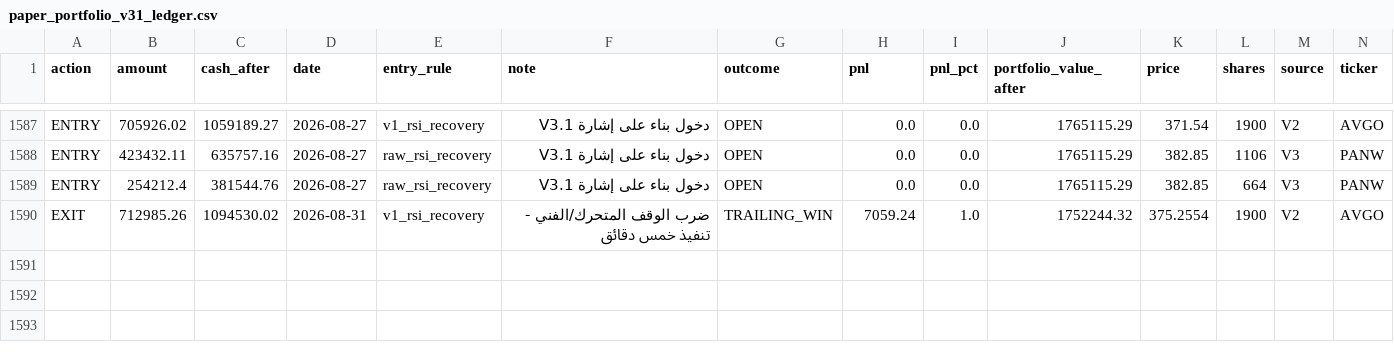
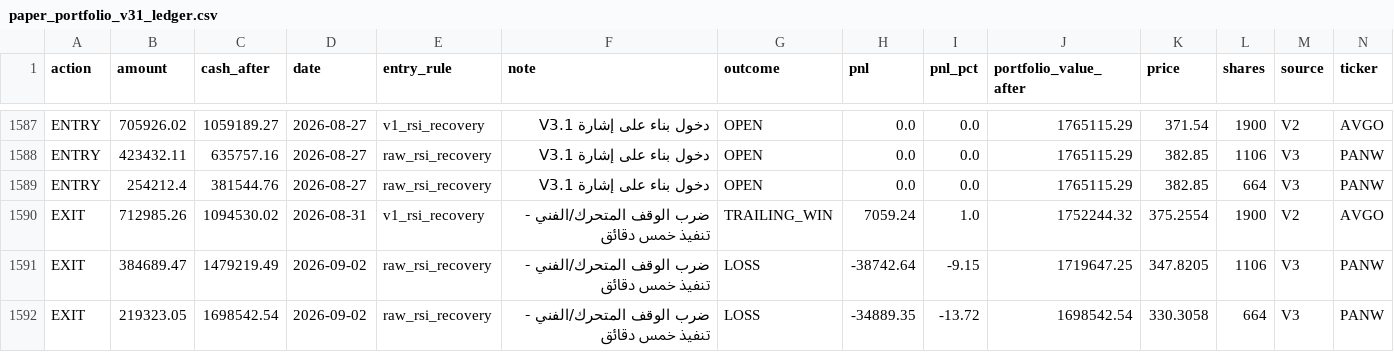
Before and after one commit to Anasmohm/strategy-testing-v2, a CSV file: reports/paper_portfolio_v31_ledger.csv, drawn as a sheet; only a part is shown, gaps mark what is left out; rows hold the shown columns only; the diff names each change by its address in the sheet, - before the commit and + after, or states it on an @@ line.

```diff
--- a/reports/paper_portfolio_v31_ledger.csv
+++ b/reports/paper_portfolio_v31_ledger.csv
+row 1591: EXIT | 384689.47 | 1479219.49 | 2026-09-02 | raw_rsi_recovery | ضرب الوقف المتحرك/الفني - تنفيذ خمس دقائق | LOSS | -38742.64 | -9.15 | 1719647.25 | 347.8205 | 1106 | V3 | PANW
+row 1592: EXIT | 219323.05 | 1698542.54 | 2026-09-02 | raw_rsi_recovery | ضرب الوقف المتحرك/الفني - تنفيذ خمس دقائق | LOSS | -34889.35 | -13.72 | 1698542.54 | 330.3058 | 664 | V3 | PANW
```
Also changed, not shown: reports/paper_equity_curve_v31.csv, reports/paper_trades_v31.csv, 18 other files.
